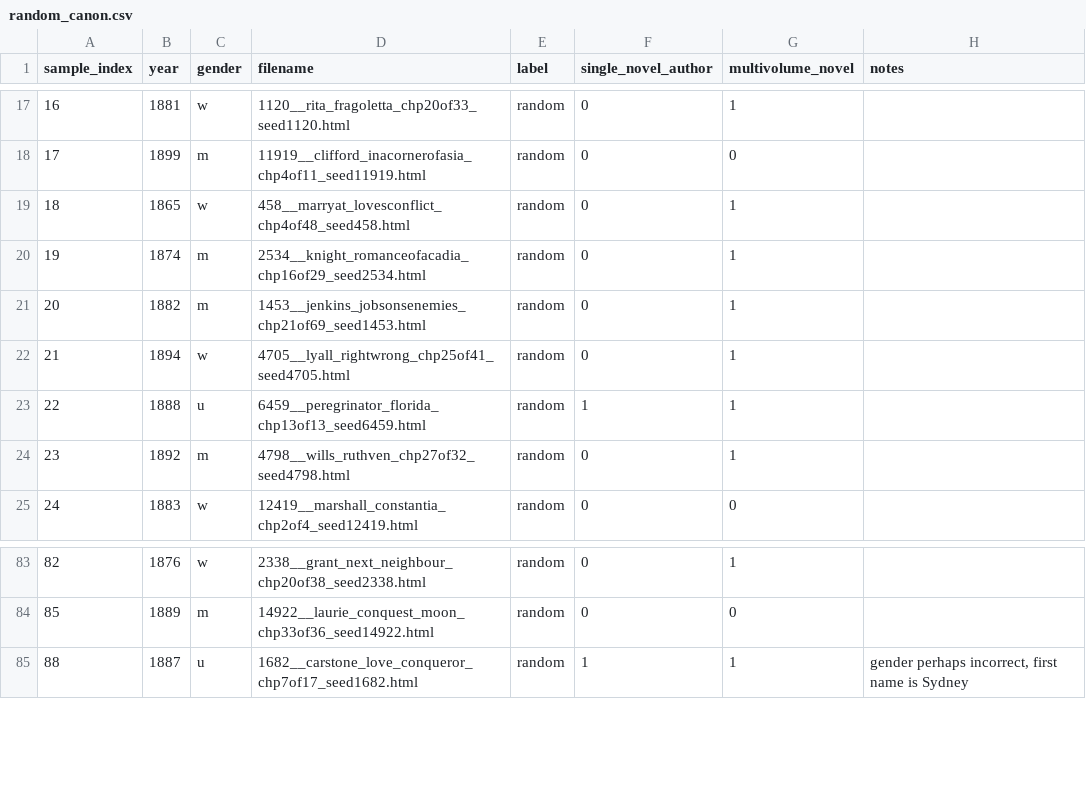
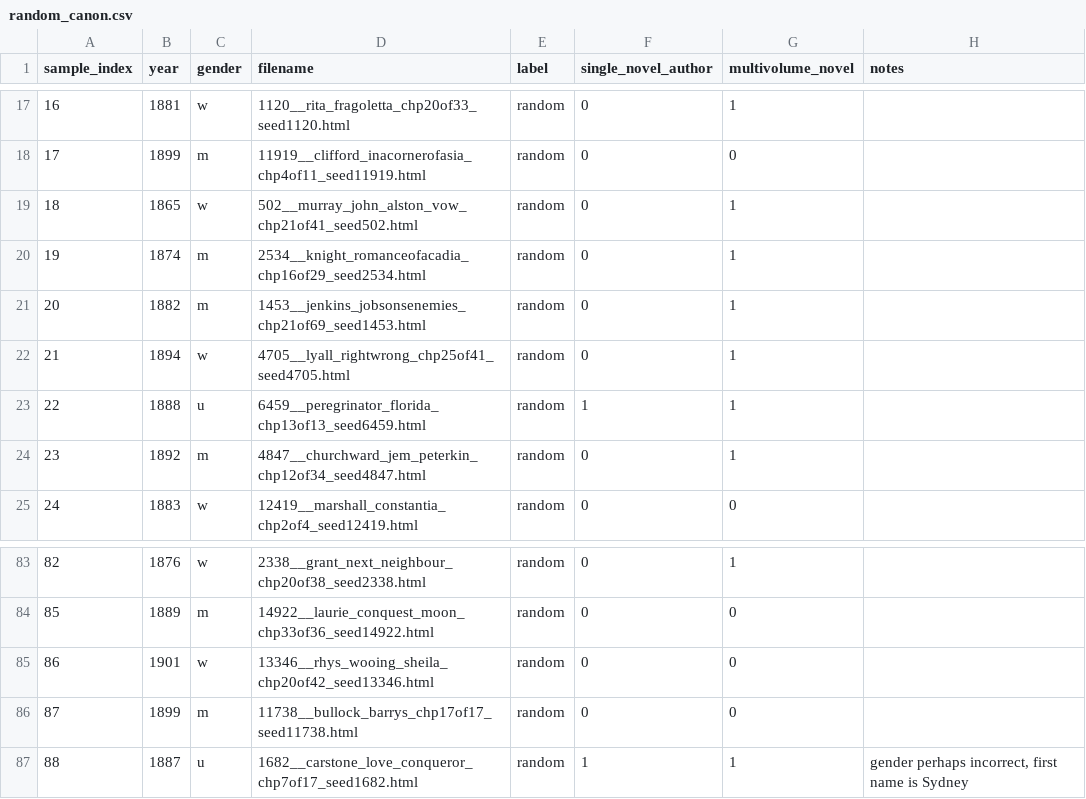
Before and after one commit to ge1789/common-library, a CSV file: random_canon.csv, drawn as a sheet; only a part is shown, gaps mark what is left out.

Commit message:
feat: Add metadata for new novels

```diff
--- a/random_canon.csv
+++ b/random_canon.csv
@@ -18,3 +18,3 @@ sample_index,year,gender,filename,label,single_novel_author,multivolume_novel,no
 17,1899,m,11919__clifford_inacornerofasia_chp4of11_seed11919.html,random,0,0,
-18,1865,w,458__marryat_lovesconflict_chp4of48_seed458.html,random,0,1,
+18,1865,w,502__murray_john_alston_vow_chp21of41_seed502.html,random,0,1,
 19,1874,m,2534__knight_romanceofacadia_chp16of29_seed2534.html,random,0,1,
@@ -23,3 +23,3 @@ sample_index,year,gender,filename,label,single_novel_author,multivolume_novel,no
 22,1888,u,6459__peregrinator_florida_chp13of13_seed6459.html,random,1,1,
-23,1892,m,4798__wills_ruthven_chp27of32_seed4798.html,random,0,1,
+23,1892,m,4847__churchward_jem_peterkin_chp12of34_seed4847.html,random,0,1,
 24,1883,w,12419__marshall_constantia_chp2of4_seed12419.html,random,0,0,
@@ -84,2 +84,4 @@ sample_index,year,gender,filename,label,single_novel_author,multivolume_novel,no
 85,1889,m,14922__laurie_conquest_moon_chp33of36_seed14922.html,random,0,0,
+86,1901,w,13346__rhys_wooing_sheila_chp20of42_seed13346.html,random,0,0,
+87,1899,m,11738__bullock_barrys_chp17of17_seed11738.html,random,0,0,
 88,1887,u,1682__carstone_love_conqueror_chp7of17_seed1682.html,random,1,1,"gender perhaps incorrect, first name is Sydney"
```
Also changed, not shown: reprint_canon.csv.
